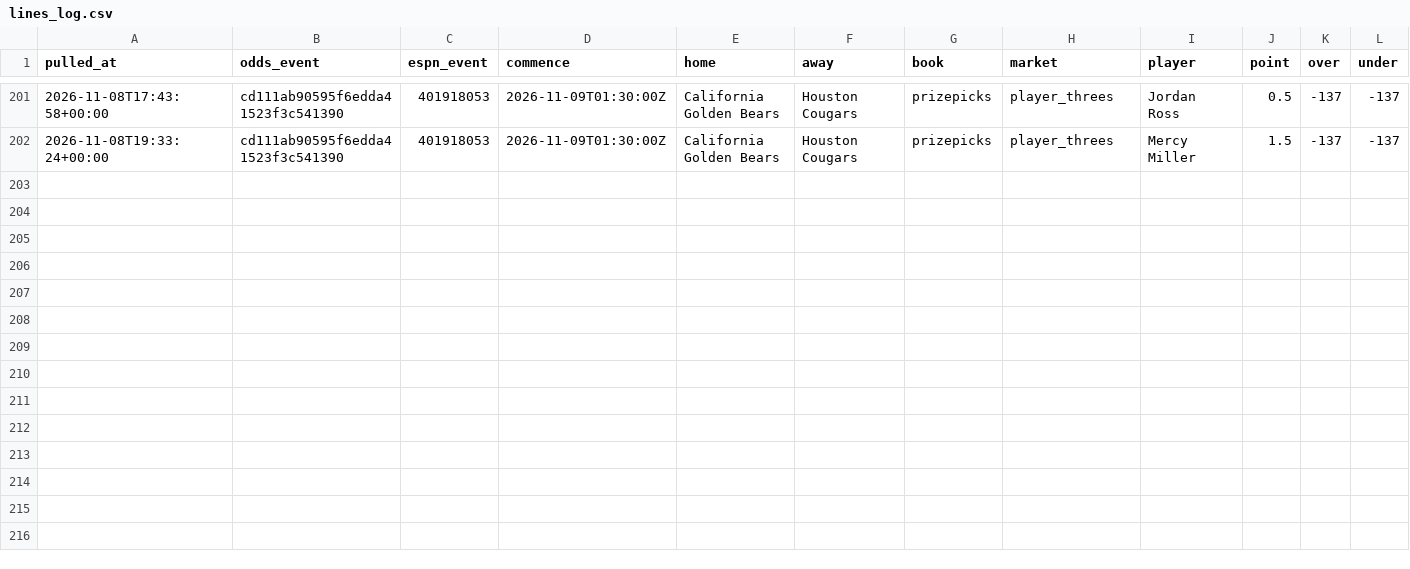
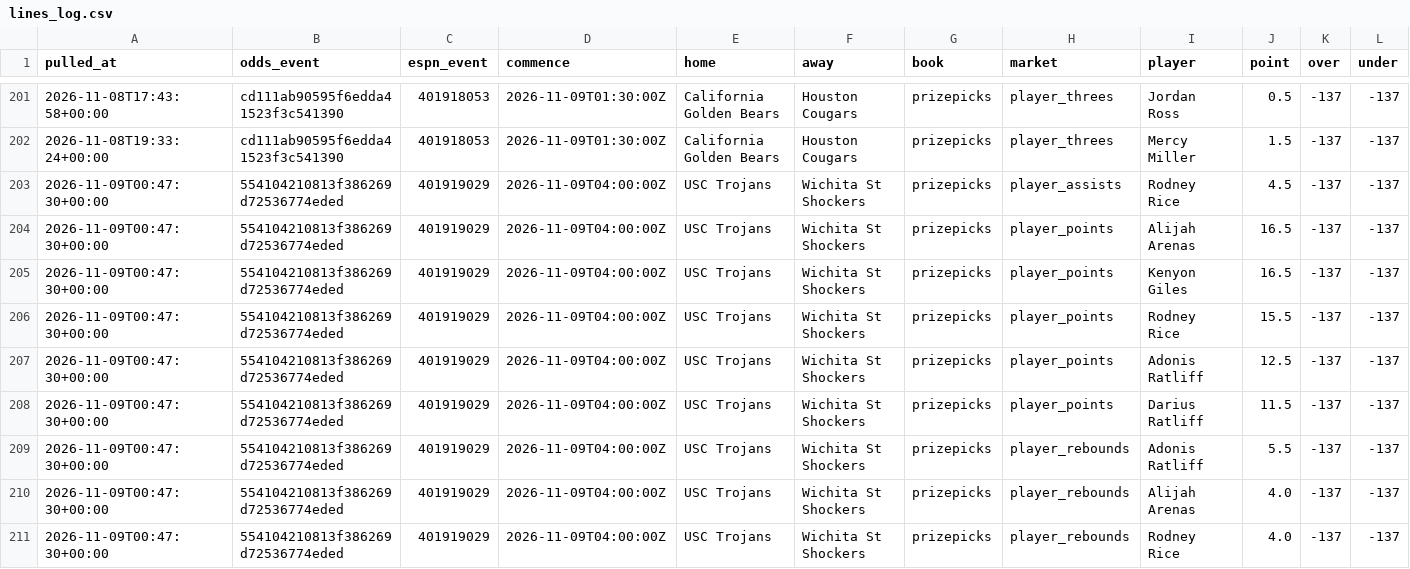
Before and after one commit to jlwin1995-alt/CBB, a CSV file: data/log/lines_log.csv, drawn as a sheet; only a part is shown, gaps mark what is left out; rows hold the shown columns only; the diff names each change by its address in the sheet, - before the commit and + after, or states it on an @@ line.

```diff
--- a/data/log/lines_log.csv
+++ b/data/log/lines_log.csv
+row 203: 2026-11-09T00:47:30+00:00 | 554104210813f386269d72536774eded | 401919029 | 2026-11-09T04:00:00Z | USC Trojans | Wichita St Shockers | prizepicks | player_assists | Rodney Rice | 4.5 | -137 | -137
+row 204: 2026-11-09T00:47:30+00:00 | 554104210813f386269d72536774eded | 401919029 | 2026-11-09T04:00:00Z | USC Trojans | Wichita St Shockers | prizepicks | player_points | Alijah Arenas | 16.5 | -137 | -137
+row 205: 2026-11-09T00:47:30+00:00 | 554104210813f386269d72536774eded | 401919029 | 2026-11-09T04:00:00Z | USC Trojans | Wichita St Shockers | prizepicks | player_points | Kenyon Giles | 16.5 | -137 | -137
+row 206: 2026-11-09T00:47:30+00:00 | 554104210813f386269d72536774eded | 401919029 | 2026-11-09T04:00:00Z | USC Trojans | Wichita St Shockers | prizepicks | player_points | Rodney Rice | 15.5 | -137 | -137
+row 207: 2026-11-09T00:47:30+00:00 | 554104210813f386269d72536774eded | 401919029 | 2026-11-09T04:00:00Z | USC Trojans | Wichita St Shockers | prizepicks | player_points | Adonis Ratliff | 12.5 | -137 | -137
+row 208: 2026-11-09T00:47:30+00:00 | 554104210813f386269d72536774eded | 401919029 | 2026-11-09T04:00:00Z | USC Trojans | Wichita St Shockers | prizepicks | player_points | Darius Ratliff | 11.5 | -137 | -137
+row 209: 2026-11-09T00:47:30+00:00 | 554104210813f386269d72536774eded | 401919029 | 2026-11-09T04:00:00Z | USC Trojans | Wichita St Shockers | prizepicks | player_rebounds | Adonis Ratliff | 5.5 | -137 | -137
+row 210: 2026-11-09T00:47:30+00:00 | 554104210813f386269d72536774eded | 401919029 | 2026-11-09T04:00:00Z | USC Trojans | Wichita St Shockers | prizepicks | player_rebounds | Alijah Arenas | 4.0 | -137 | -137
+row 211: 2026-11-09T00:47:30+00:00 | 554104210813f386269d72536774eded | 401919029 | 2026-11-09T04:00:00Z | USC Trojans | Wichita St Shockers | prizepicks | player_rebounds | Rodney Rice | 4.0 | -137 | -137
```
Also changed, not shown: data/log/lines_graded.csv, data/log/proj_log.csv, 8 other files.
